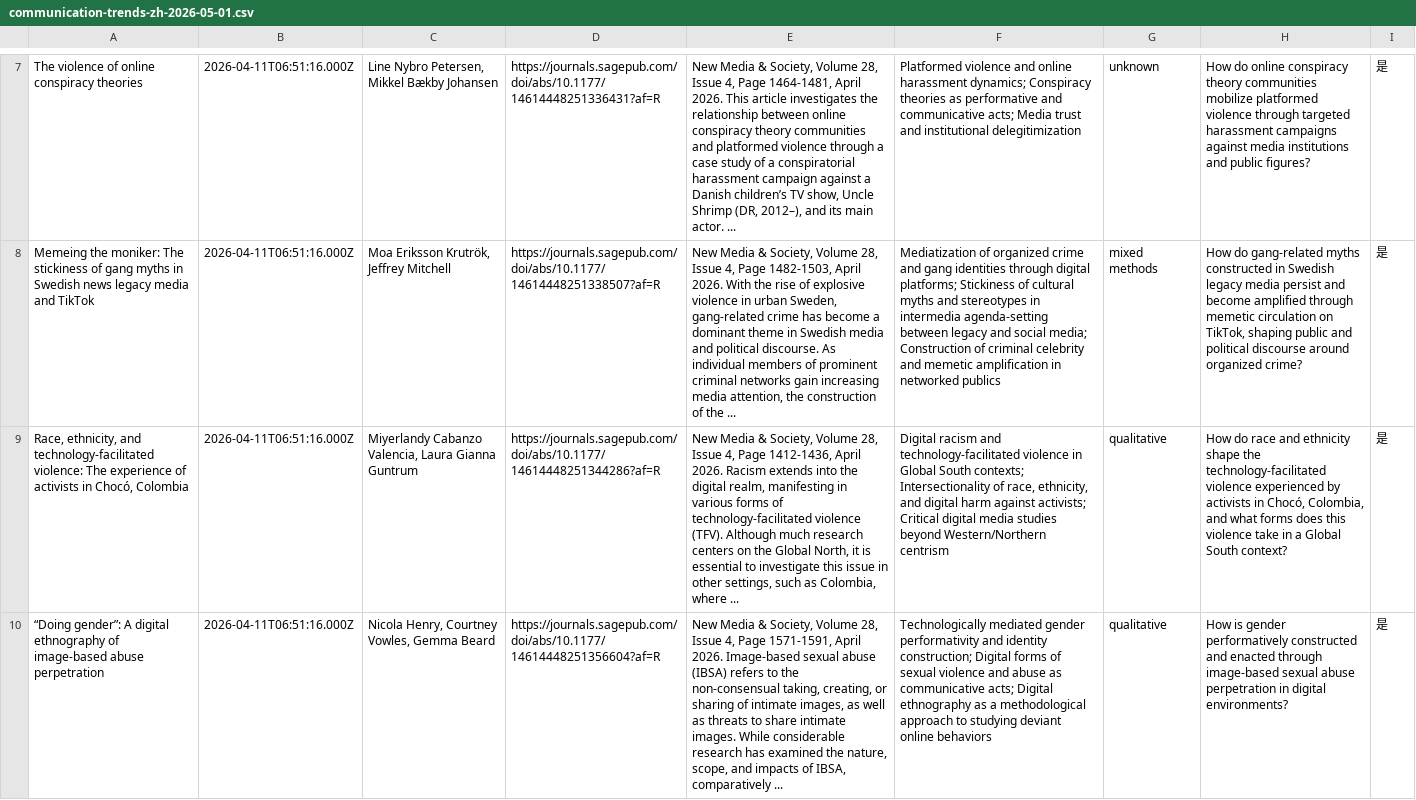
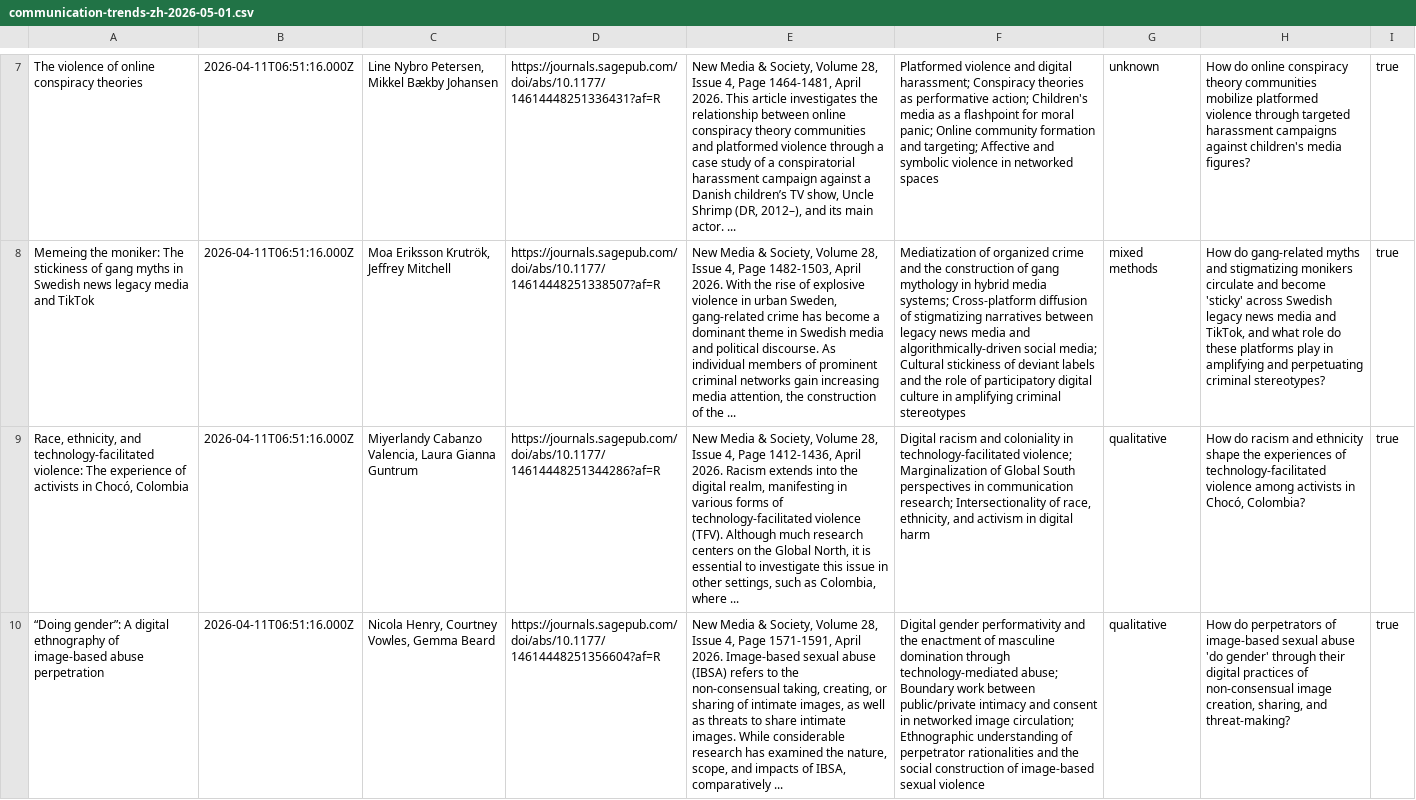
Before and after one commit to asbaniaworld-ui/LIONSTUDIO, a CSV file: data/communication-trends-zh-2026-05-01.csv, drawn as a sheet; only a part is shown, gaps mark what is left out; the diff covers the shown part only; the diff names each change by its address in the sheet, - before the commit and + after, or states it on an @@ line.

Commit message:
chore: add communication-trends-zh-2026-05-01.csv

```diff
--- a/data/communication-trends-zh-2026-05-01.csv
+++ b/data/communication-trends-zh-2026-05-01.csv
-F7: …violence and online harassment dynamics; Conspiracy theories as performative and communicative acts; Media trust and institutional delegitimization
+F7: …violence and digital harassment; Conspiracy theories as performative action; Children's media as a flashpoint for moral panic; Online community formation and targeting; Affective and symbolic violence in networked spaces
-H7: …campaigns against media institutions and public figures?
+H7: …campaigns against children's media figures?
-I7:I10: 是
+I7:I10: true
-F8: …crime and gang identities through digital platforms; Stickiness of cultural myths and stereotypes in intermedia agenda-setting between legacy and social media; Construction of criminal celebrity and memetic amplification in networked publics
+F8: …crime and the construction of gang mythology in hybrid media systems; Cross-platform diffusion of stigmatizing narratives between legacy news media and algorithmically-driven social media; Cultural stickiness of deviant labels and the role of participatory digital culture in amplifying criminal stereotypes
-H8: …gang-related myths constructed in Swedish legacy media persist and become amplified through memetic circulation on TikTok, shaping public and political discourse around organized crime?
+H8: …gang-related myths and stigmatizing monikers circulate and become 'sticky' across Swedish legacy news media and TikTok, and what role do these platforms play in amplifying and perpetuating criminal stereotypes?
-F9: …racism and technology-facilitated violence in Global South contexts; Intersectionality of race, ethnicity, and digital harm against activists; Critical digital media studies beyond Western/Northern centrism
+F9: …racism and coloniality in technology-facilitated violence; Marginalization of Global South perspectives in communication research; Intersectionality of race, ethnicity, and activism in digital harm
-H9: How do race and ethnicity shape the technology-facilitated violence experienced by activists in Chocó, Colombia, and what forms does this violence take in a Global South context?
+H9: How do racism and ethnicity shape the experiences of technology-facilitated violence among activists in Chocó, Colombia?
-F10: Technologically mediated gender performativity and identity construction; Digital forms of sexual violence and abuse as communicative acts; Digital ethnography as a methodological approach to studying deviant online behaviors
+F10: Digital gender performativity and the enactment of masculine domination through technology-mediated abuse; Boundary work between public/private intimacy and consent in networked image circulation; Ethnographic understanding of perpetrator rationalities and the social construction of image-based sexual violence
-H10: How is gender performatively constructed and enacted through image-based sexual abuse perpetration in digital environments?
+H10: How do perpetrators of image-based sexual abuse 'do gender' through their digital practices of non-consensual image creation, sharing, and threat-making?
```
Also changed, not shown: 1 added row, 1 removed row and 129 edited cells elsewhere in this file.
